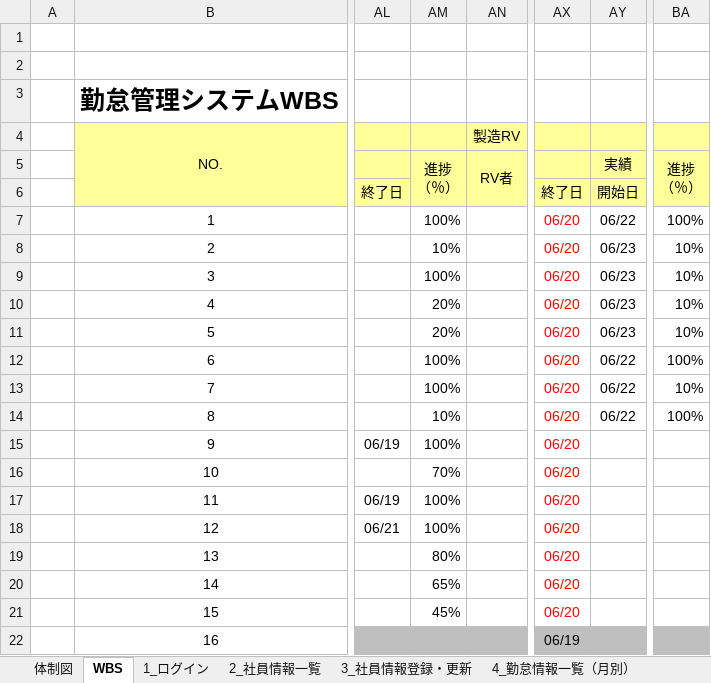
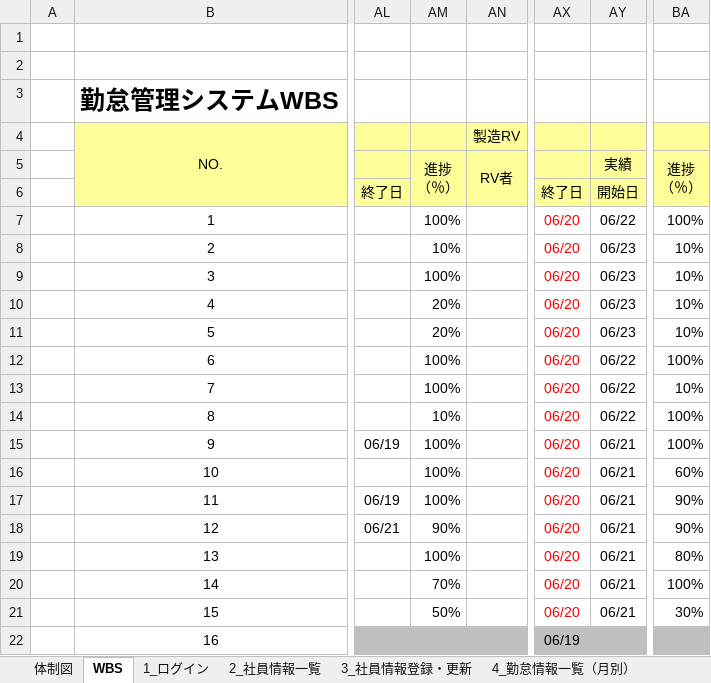
Before and after one commit to nts-ed/2023-06, an Excel workbook: スケジュール（2023-06）.xlsx, sheet WBS, drawn as a sheet; only a part is shown, gaps mark what is left out; values as stored, in another font and other column widths than the file's, no borders; conditional formats not drawn; the diff names each change by its address in the sheet, - before the commit and + after, or states it on an @@ line.

Commit message:
Add files via upload

```diff
--- a/スケジュール（2023-06）.xlsx (sheet WBS)
+++ b/スケジュール（2023-06）.xlsx (sheet WBS)
-AY15:AY21: (empty)
+AY15:AY21: 06/21
-BA15: (empty)
+BA15: 100%
-AM16: 70%
+AM16: 100%
-BA16: (empty)
+BA16: 60%
-BA17:BA18: (empty)
+BA17:BA18: 90%
-AM18: 100%
+AM18: 90%
-AM19: 80%
+AM19: 100%
-BA19: (empty)
+BA19: 80%
-AM20: 65%
+AM20: 70%
-BA20: (empty)
+BA20: 100%
-AM21: 45%
+AM21: 50%
-BA21: (empty)
+BA21: 30%
```
